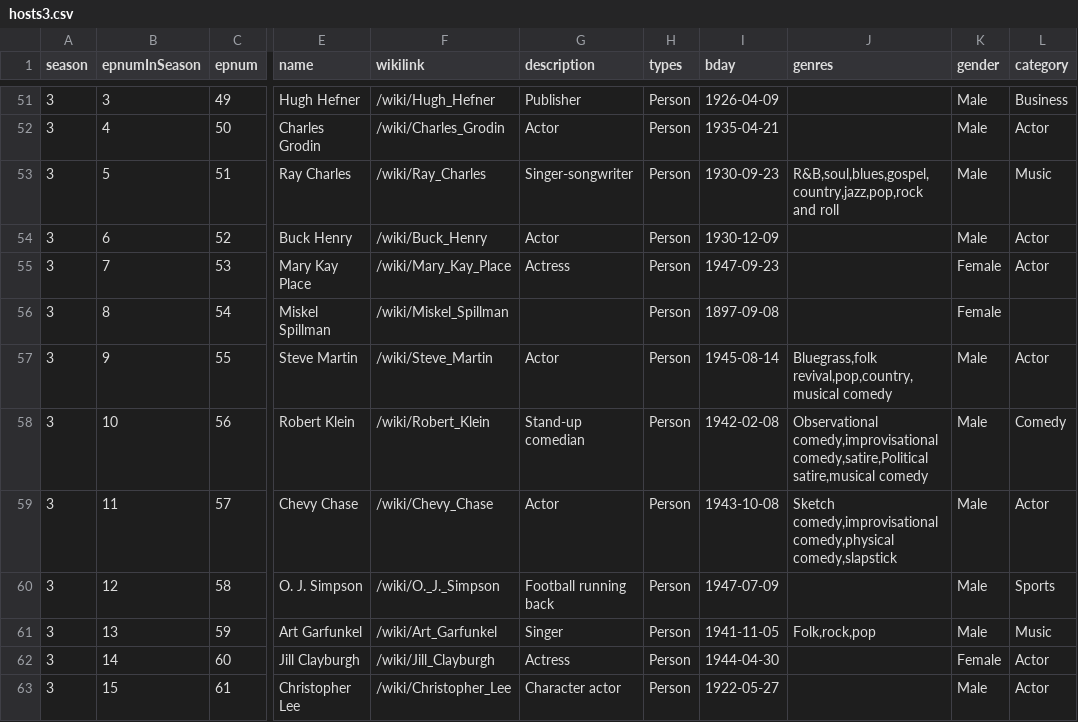
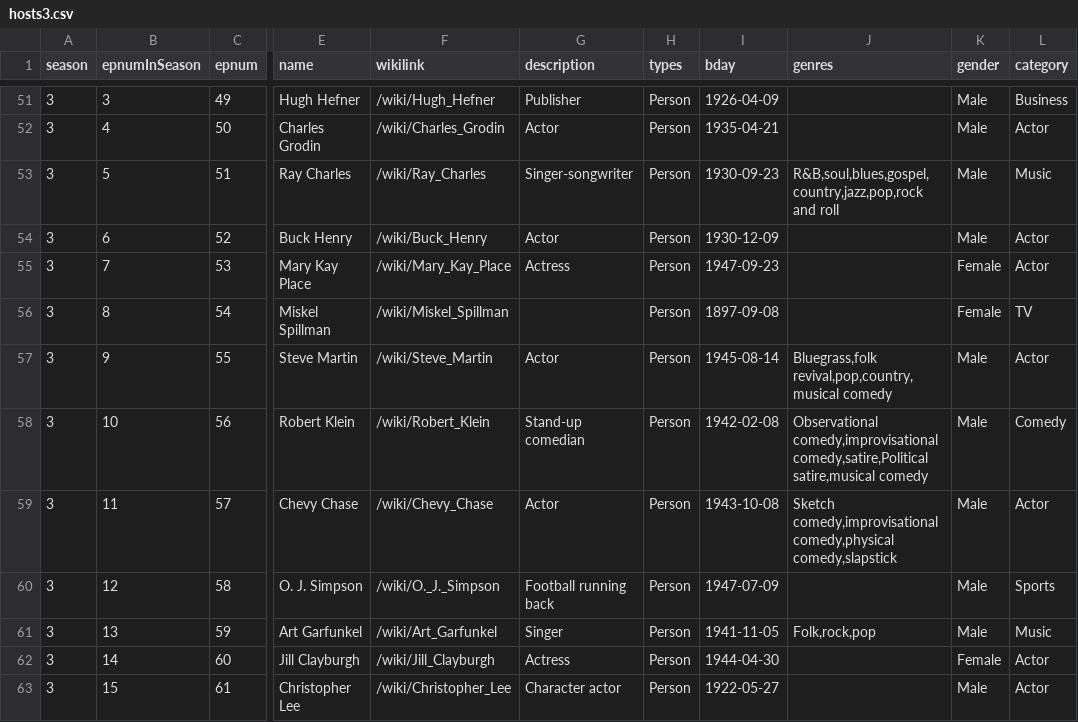
Before and after one commit to alexwainger/SNLOverTheYears, a CSV file: data/hosts3.csv, drawn as a sheet; only a part is shown, gaps mark what is left out; the diff names each change by its address in the sheet, - before the commit and + after, or states it on an @@ line.

```diff
--- a/data/hosts3.csv
+++ b/data/hosts3.csv
-L56 (category): (empty)
+L56 (category): TV
```
Also changed, not shown: 3 other files.
